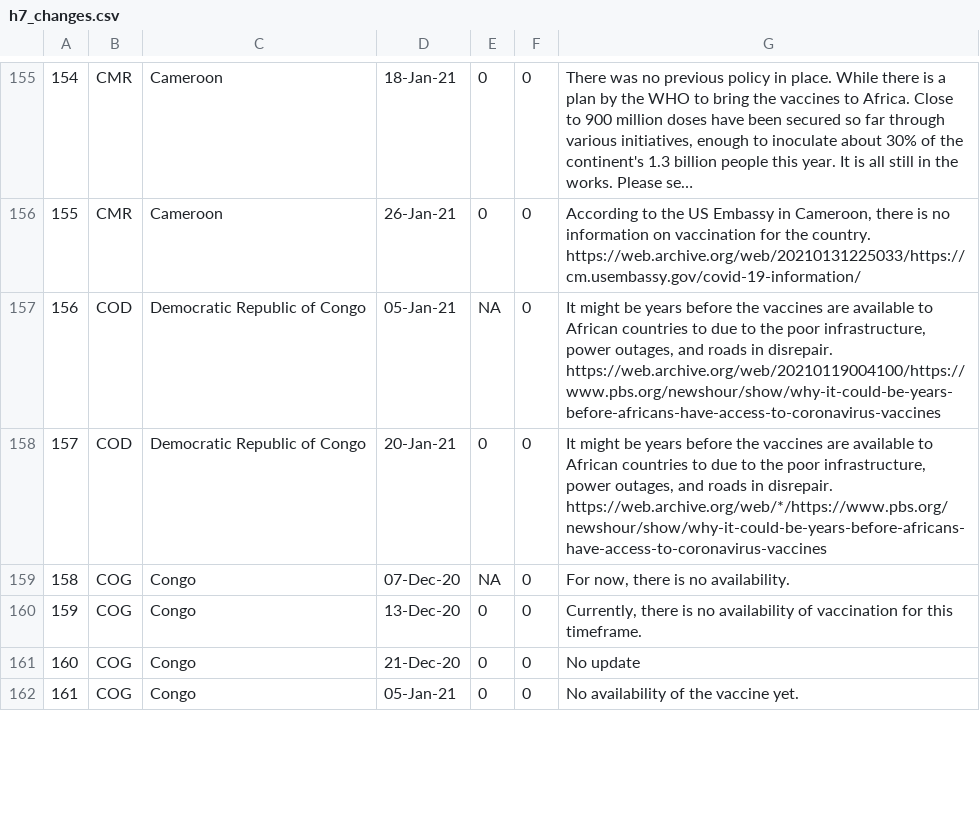
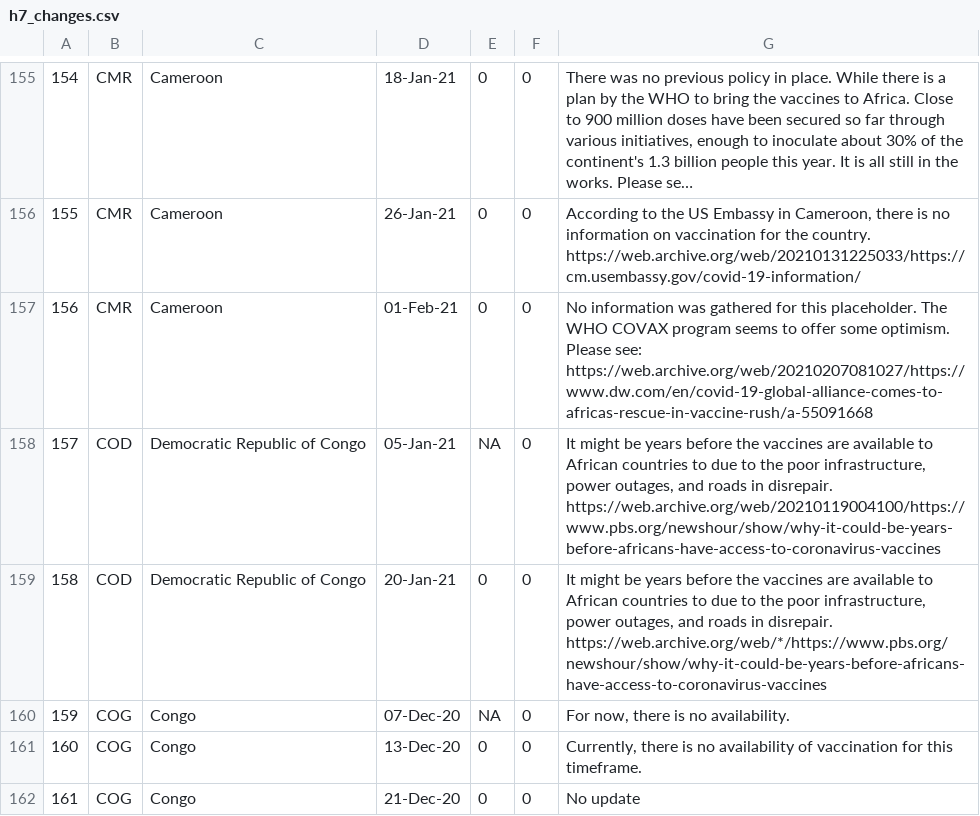
Before and after one commit to saptahash/BSGtracker_analysis, a CSV file: data/h7_changes.csv, drawn as a sheet; only a part is shown, gaps mark what is left out; the shorter side is filled out with more unchanged rows; long unchanged cells end in …; addresses are those after the commit; the diff names each change by its address in the sheet, - before the commit and + after, or states it on an @@ line.

```diff
--- a/data/h7_changes.csv
+++ b/data/h7_changes.csv
+row 157: 156 | CMR | Cameroon | 01-Feb-21 | 0 | 0 | No information was gathered for this placeholder. The WHO COVAX program seems to offer some optimism. Please see: https://web.archive.org/web/20210207081027/https://www.dw.com/en/covid-19-global-alliance-comes-to-africas-rescue-in-vaccine-rush/a-55091668
@@ column A renumbered from row 158 down @@
```
